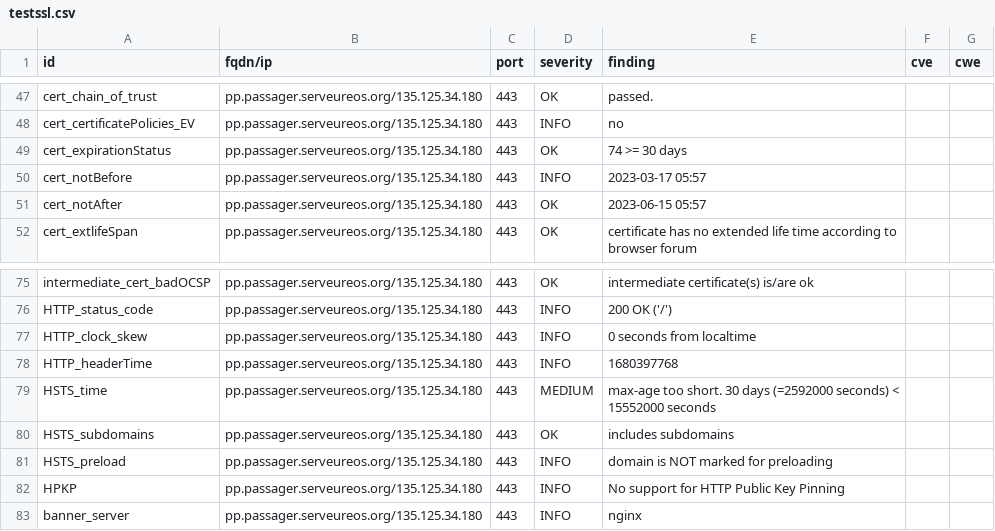
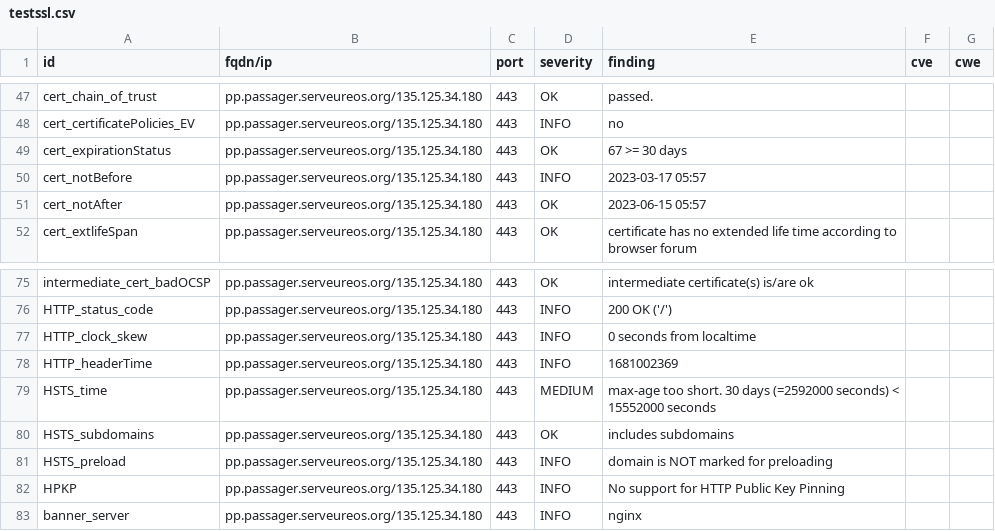
Before and after one commit to yann33380/testcovid, a CSV file: results/aHR0cHM6Ly9wcC5wYXNzYWdlci5zZXJ2ZXVyZW9zLm9yZy8=/testssl.csv, drawn as a sheet; only a part is shown, gaps mark what is left out.

```diff
--- a/results/aHR0cHM6Ly9wcC5wYXNzYWdlci5zZXJ2ZXVyZW9zLm9yZy8=/testssl.csv
+++ b/results/aHR0cHM6Ly9wcC5wYXNzYWdlci5zZXJ2ZXVyZW9zLm9yZy8=/testssl.csv
@@ -48,3 +48,3 @@
 "cert_certificatePolicies_EV","pp.passager.serveureos.org/135.125.34.180","443","INFO","no","",""
-"cert_expirationStatus","pp.passager.serveureos.org/135.125.34.180","443","OK","74 >= 30 days","",""
+"cert_expirationStatus","pp.passager.serveureos.org/135.125.34.180","443","OK","67 >= 30 days","",""
 "cert_notBefore","pp.passager.serveureos.org/135.125.34.180","443","INFO","2023-03-17 05:57","",""
@@ -77,3 +77,3 @@
 "HTTP_clock_skew","pp.passager.serveureos.org/135.125.34.180","443","INFO","0 seconds from localtime","",""
-"HTTP_headerTime","pp.passager.serveureos.org/135.125.34.180","443","INFO","1680397768","",""
+"HTTP_headerTime","pp.passager.serveureos.org/135.125.34.180","443","INFO","1681002369","",""
 "HSTS_time","pp.passager.serveureos.org/135.125.34.180","443","MEDIUM","max-age too short. 30 days (=2592000 seconds) < 15552000 seconds","",""
```
Also changed, not shown: 14 other files.
